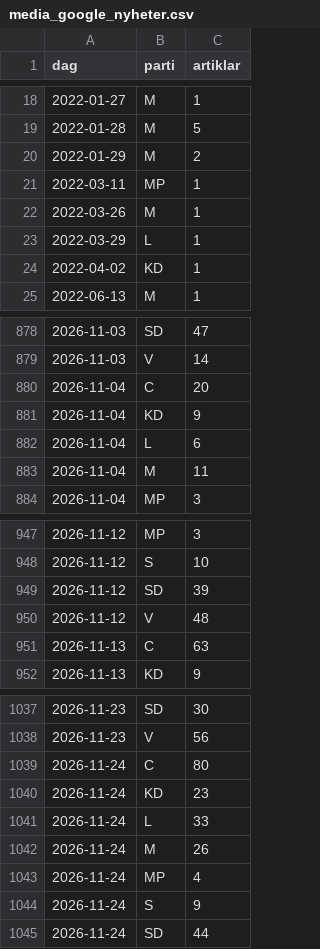
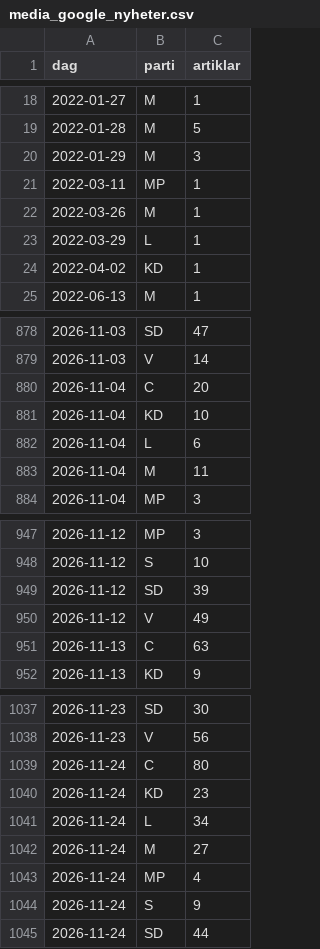
Before and after one commit to claesludvig/projekt, a CSV file: valjare/data/csv/media_google_nyheter.csv, drawn as a sheet; only a part is shown, gaps mark what is left out; the diff covers the shown part only.

```diff
--- a/valjare/data/csv/media_google_nyheter.csv
+++ b/valjare/data/csv/media_google_nyheter.csv
@@ -19,3 +19,3 @@ dag,parti,artiklar
 2022-01-28,M,5
-2022-01-29,M,2
+2022-01-29,M,3
 2022-03-11,MP,1
@@ -880,3 +880,3 @@ dag,parti,artiklar
 2026-11-04,C,20
-2026-11-04,KD,9
+2026-11-04,KD,10
 2026-11-04,L,6
@@ -949,3 +949,3 @@ dag,parti,artiklar
 2026-11-12,SD,39
-2026-11-12,V,48
+2026-11-12,V,49
 2026-11-13,C,63
@@ -1040,4 +1040,4 @@ dag,parti,artiklar
 2026-11-24,KD,23
-2026-11-24,L,33
-2026-11-24,M,26
+2026-11-24,L,34
+2026-11-24,M,27
 2026-11-24,MP,4
```
Also changed, not shown: 8 added rows and 13 edited cells elsewhere in this file, valjare/data/csv/kvalitet.csv, valjare/data/csv/media_foljare.csv, 18 other files.
